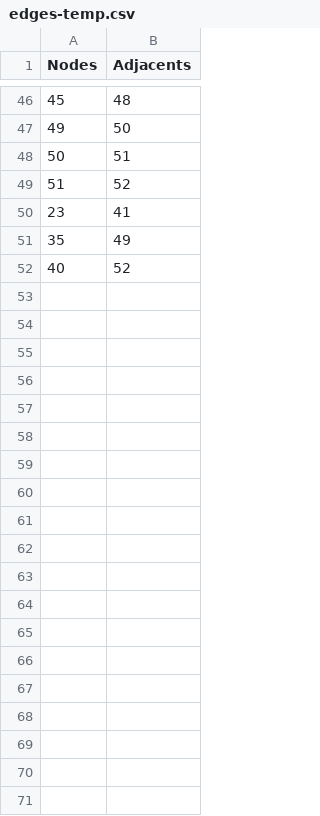
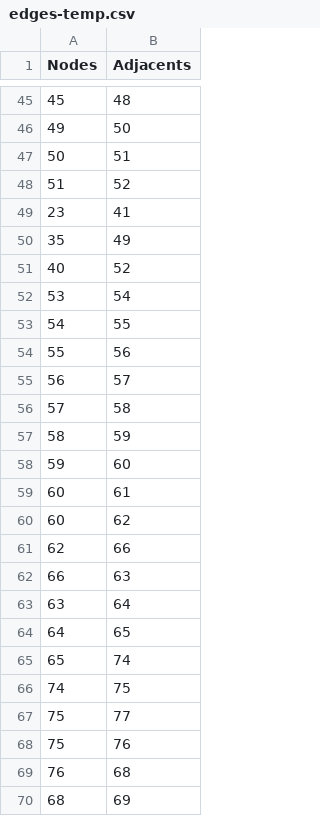
Before and after one commit to revathivijay/VJTI-Navigation, a CSV file: edges-temp.csv, drawn as a sheet; only a part is shown, gaps mark what is left out; the diff covers the shown part only.

```diff
--- a/edges-temp.csv
+++ b/edges-temp.csv
@@ -52 +51,20 @@ Nodes,Adjacents
 40,52
+53,54
+54,55
+55,56
+56,57
+57,58
+58,59
+59,60
+60,61
+60,62
+62,66
+66,63
+63,64
+64,65
+65,74
+74,75
+75,77
+75,76
+76,68
+68,69
```
Also changed, not shown: 32 added rows and 1 removed row elsewhere in this file, 25 other files.
